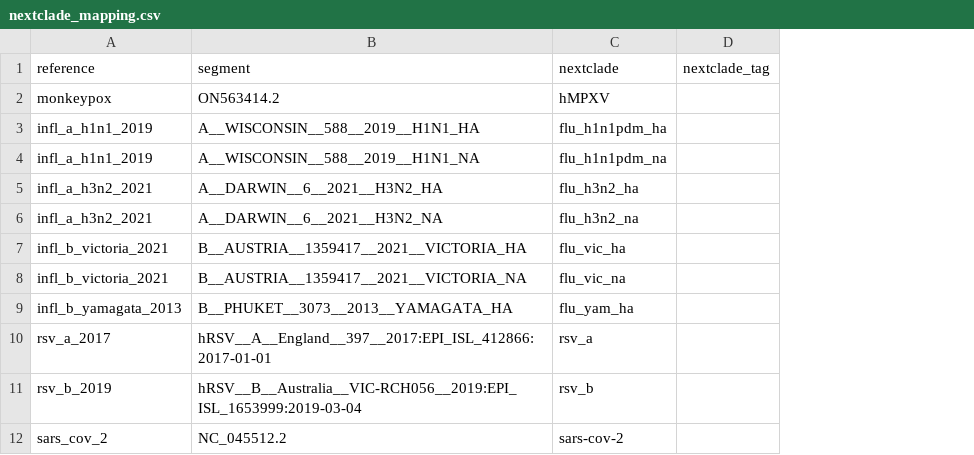
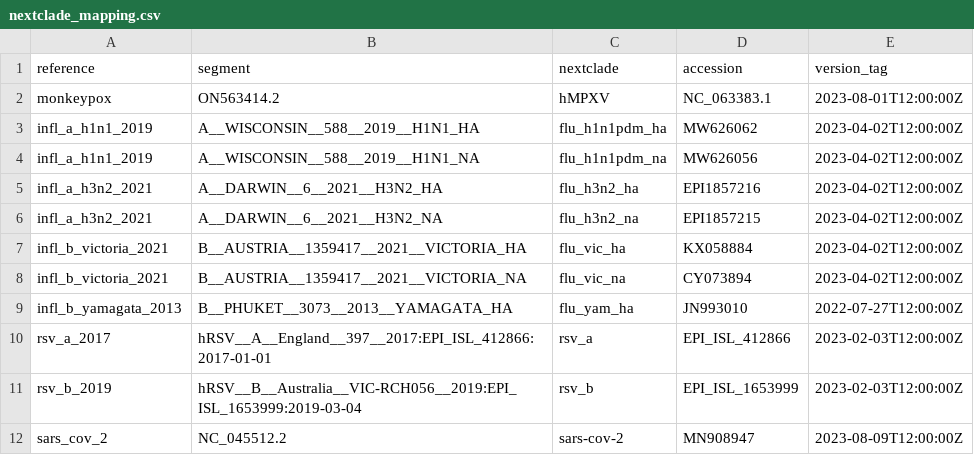
Before and after one commit to xsitarcik/respiratory_panel, a CSV file: nextclade_mapping.csv, drawn as a sheet; removed rows and columns are numbered as before the commit, all else as after; the diff names each change by its address in the sheet, - before the commit and + after, or states it on an @@ line.

Commit message:
feat!: added accession and version_tag

```diff
--- a/nextclade_mapping.csv
+++ b/nextclade_mapping.csv
-column D (nextclade_tag), empty
+column D (accession), rows 2-12: NC_063383.1 | MW626062 | MW626056 | EPI1857216 | EPI1857215 | KX058884 | CY073894 | JN993010 | EPI_ISL_412866 | EPI_ISL_1653999 | MN908947
+column E (version_tag), rows 2-12: 2023-08-01T12:00:00Z | 2023-04-02T12:00:00Z | 2023-04-02T12:00:00Z | 2023-04-02T12:00:00Z | 2023-04-02T12:00:00Z | 2023-04-02T12:00:00Z | 2023-04-02T12:00:00Z | 2022-07-27T12:00:00Z | 2023-02-03T12:00:00Z | 2023-02-03T12:00:00Z | 2023-08-09T12:00:00Z
```
